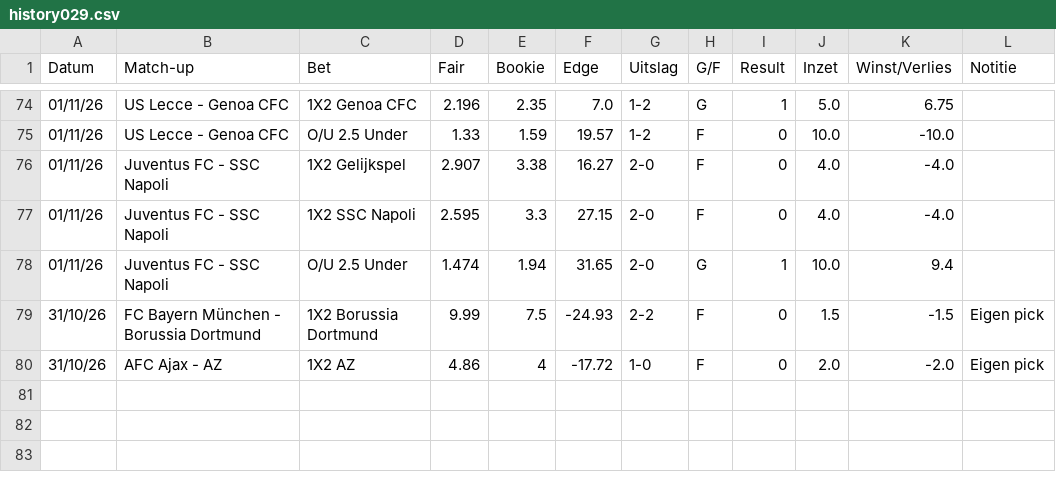
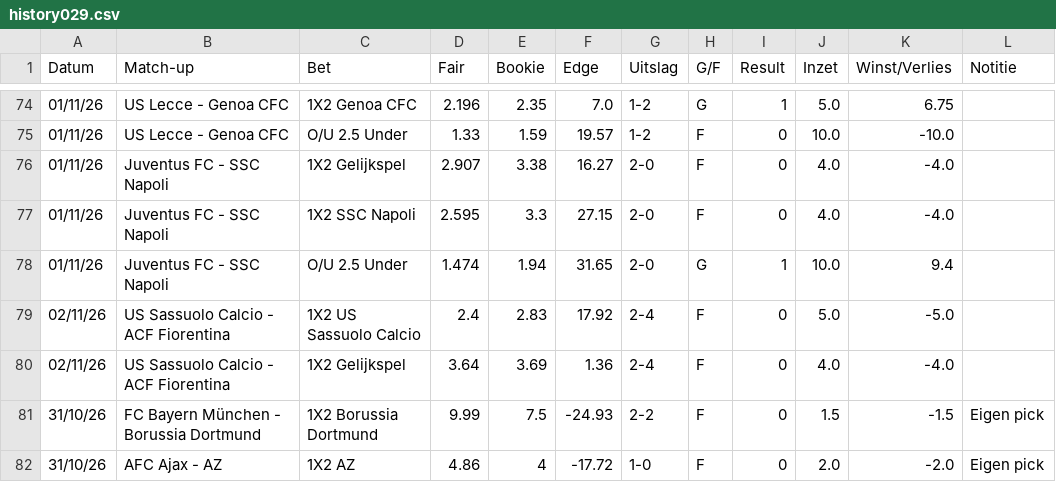
Before and after one commit to Player87887/Johnsballiebets, a CSV file: picks/history029.csv, drawn as a sheet; only a part is shown, gaps mark what is left out; the diff names each change by its address in the sheet, - before the commit and + after, or states it on an @@ line.

Commit message:
Picks: history029.csv bijgewerkt

```diff
--- a/picks/history029.csv
+++ b/picks/history029.csv
+row 79: 02/11/26 | US Sassuolo Calcio - ACF Fiorentina | 1X2 US Sassuolo Calcio | 2.4 | 2.83 | 17.92 | 2-4 | F | 0 | 5.0 | -5.0
+row 80: 02/11/26 | US Sassuolo Calcio - ACF Fiorentina | 1X2 Gelijkspel | 3.64 | 3.69 | 1.36 | 2-4 | F | 0 | 4.0 | -4.0
```
